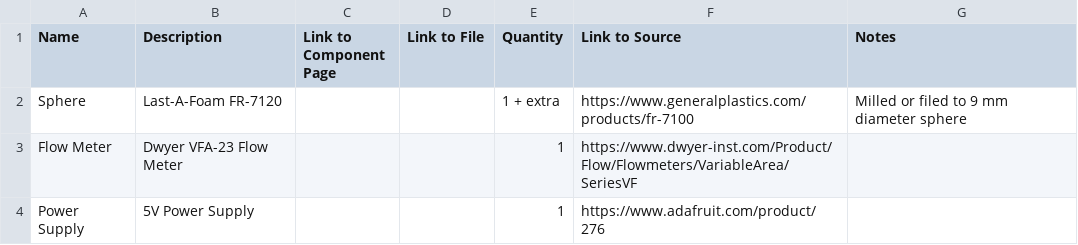
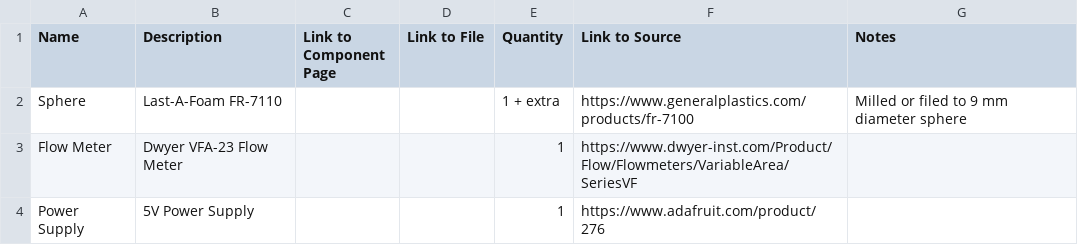
Before and after one commit to reiserlab/Fly-Lab-Gear, a CSV file: assets/data/walkingsetup_order.csv, drawn as a sheet; only a part is shown.

Commit message:
update foam PN

```diff
--- a/assets/data/walkingsetup_order.csv
+++ b/assets/data/walkingsetup_order.csv
@@ -1,3 +1,3 @@
 Name,Description,Link to Component Page,Link to File,Quantity,Link to Source,Notes
-Sphere,Last-A-Foam FR-7120,,,1 + extra,https://www.generalplastics.com/products/fr-7100,Milled or filed to 9 mm diameter sphere
+Sphere,Last-A-Foam FR-7110,,,1 + extra,https://www.generalplastics.com/products/fr-7100,Milled or filed to 9 mm diameter sphere
 Flow Meter,Dwyer VFA-23 Flow Meter,,,1,https://www.dwyer-inst.com/Product/Flow/Flowmeters/VariableArea/SeriesVF,
```
